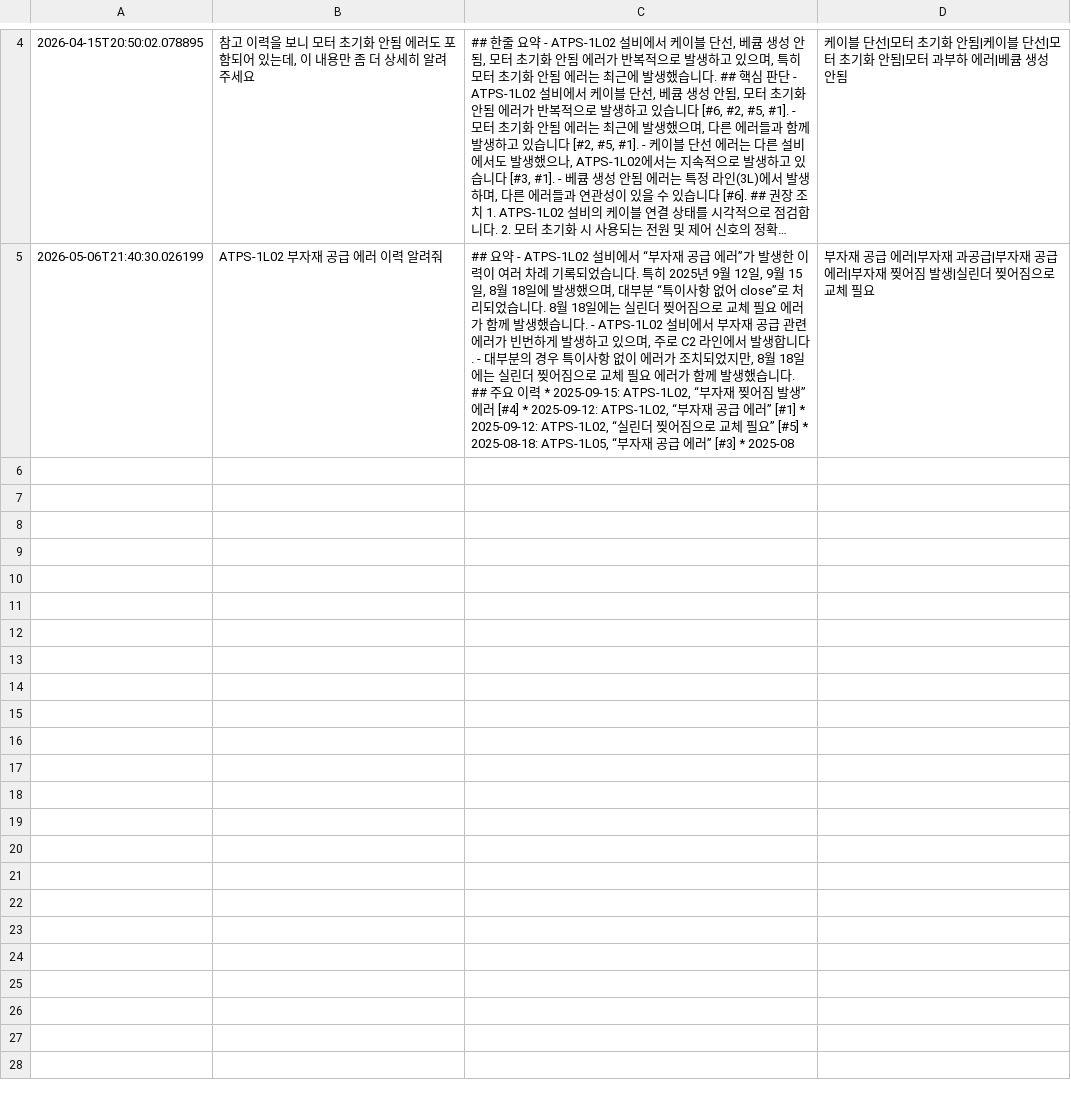
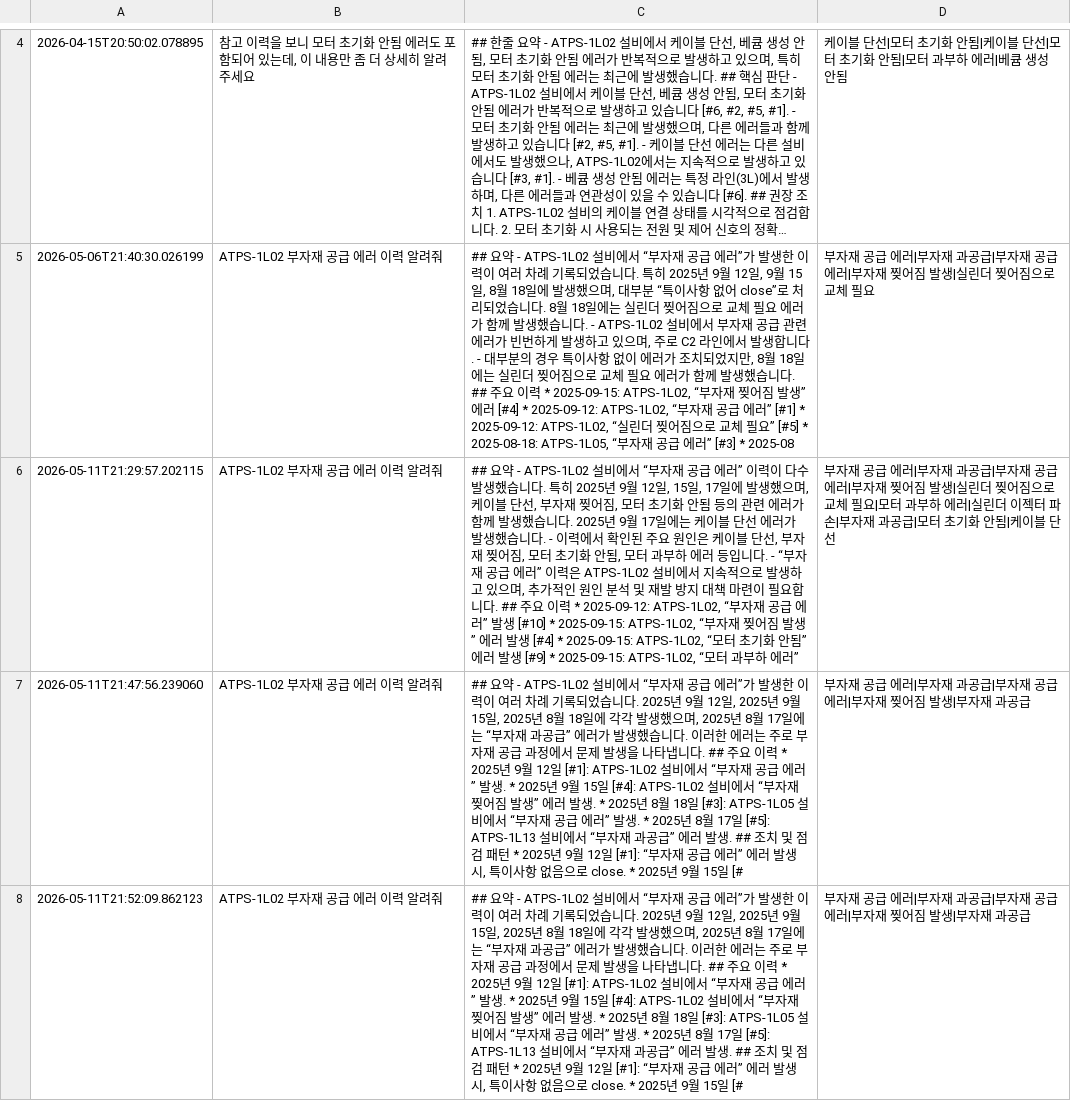
Before and after one commit to janghyunik/chat_test, a CSV file: backend/app/services/legacy/chat_log.csv, drawn as a sheet; only a part is shown, gaps mark what is left out; long unchanged cells end in …; the diff covers the shown part only; the diff names each change by its address in the sheet, - before the commit and + after, or states it on an @@ line.

```diff
--- a/backend/app/services/legacy/chat_log.csv
+++ b/backend/app/services/legacy/chat_log.csv
+row 6: 2026-05-11T21:29:57.202115 | ATPS-1L02 부자재 공급 에러 이력 알려줘 | ## 요약 - ATPS-1L02 설비에서 “부자재 공급 에러” 이력이 다수 발생했습니다. 특히 2025년 9월 12일, 15일, 17일에 발생했으며, 케이블 단선, 부자재 찢어짐, 모터 초기화 안됨 등의 관련 에러가 함께 발생했습니다. 2025년 9월 17일에는 케이블 단선 에러가 발생했습니다. - 이력에서 확인된 주요 원인은 케이블 단선, 부자재 찢어짐, 모터 초기화 안됨, 모터 과부하 에러 등입니다. - “부자재 공급 에러” 이력은 ATPS-1L02 설비에서 지속적으로 발생하고 있으며, 추가적인 원인 분석 및 재발 방지 대책 마련이 필요합니다. ## 주요 이력 * 2025-09-12: ATPS-1L02, “부자재 공급 에러” 발생 [#10] * 2025-09-15: ATPS-1L02, “부자재 찢어짐 발생” 에러 발생 [#4] * 2025-09-15: ATPS-1L02, “모터 초기화 안됨” 에러 발생 [#9] * 2025-09-15: ATPS-1L02, “모터 과부하 에러” | 부자재 공급 에러|부자재 과공급|부자재 공급 에러|부자재 찢어짐 발생|실린더 찢어짐으로 교체 필요|모터 과부하 에러|실린더 이젝터 파손|부자재 과공급|모터 초기화 안됨|케이블 단선
+row 7: 2026-05-11T21:47:56.239060 | ATPS-1L02 부자재 공급 에러 이력 알려줘 | ## 요약 - ATPS-1L02 설비에서 “부자재 공급 에러”가 발생한 이력이 여러 차례 기록되었습니다. 2025년 9월 12일, 2025년 9월 15일, 2025년 8월 18일에 각각 발생했으며, 2025년 8월 17일에는 “부자재 과공급” 에러가 발생했습니다. 이러한 에러는 주로 부자재 공급 과정에서 문제 발생을 나타냅니다. ## 주요 이력 * 2025년 9월 12일 [#1]: ATPS-1L02 설비에서 “부자재 공급 에러” 발생. * 2025년 9월 15일 [#4]: ATPS-1L02 설비에서 “부자재 찢어짐 발생” 에러 발생. * 2025년 8월 18일 [#3]: ATPS-1L05 설비에서 “부자재 공급 에러” 발생. * 2025년 8월 17일 [#5]: ATPS-1L13 설비에서 “부자재 과공급” 에러 발생. ## 조치 및 점검 패턴 * 2025년 9월 12일 [#1]: “부자재 공급 에러” 에러 발생 시, 특이사항 없음으로 close. * 2025년 9월 15일 [# | 부자재 공급 에러|부자재 과공급|부자재 공급 에러|부자재 찢어짐 발생|부자재 과공급
+row 8: 2026-05-11T21:52:09.862123 | ATPS-1L02 부자재 공급 에러 이력 알려줘 | ## 요약 - ATPS-1L02 설비에서 “부자재 공급 에러”가 발생한 이력이 여러 차례 기록되었습니다. 2025년 9월 12일, 2025년 9월 15일, 2025년 8월 18일에 각각 발생했으며, 2025년 8월 17일에는 “부자재 과공급” 에러가 발생했습니다. 이러한 에러는 주로 부자재 공급 과정에서 문제 발생을 나타냅니다. ## 주요 이력 * 2025년 9월 12일 [#1]: ATPS-1L02 설비에서 “부자재 공급 에러” 발생. * 2025년 9월 15일 [#4]: ATPS-1L02 설비에서 “부자재 찢어짐 발생” 에러 발생. * 2025년 8월 18일 [#3]: ATPS-1L05 설비에서 “부자재 공급 에러” 발생. * 2025년 8월 17일 [#5]: ATPS-1L13 설비에서 “부자재 과공급” 에러 발생. ## 조치 및 점검 패턴 * 2025년 9월 12일 [#1]: “부자재 공급 에러” 에러 발생 시, 특이사항 없음으로 close. * 2025년 9월 15일 [# | 부자재 공급 에러|부자재 과공급|부자재 공급 에러|부자재 찢어짐 발생|부자재 과공급
```
Also changed, not shown: 2 added rows elsewhere in this file, 17 other files.
